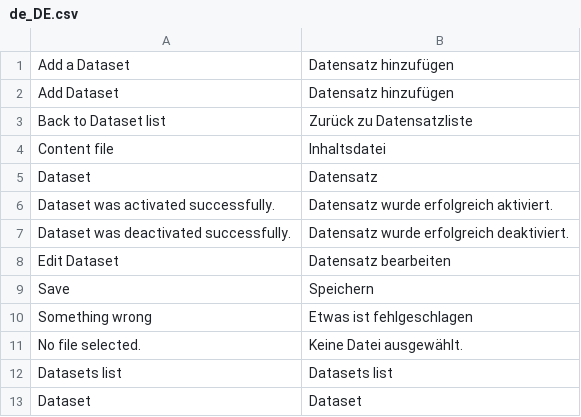
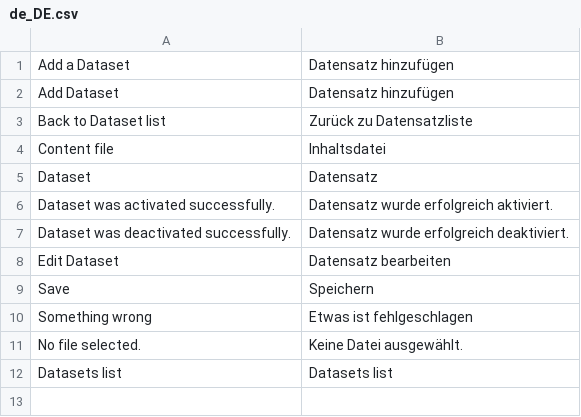
Before and after one commit to spryker/dataset, a CSV file: data/translation/Zed/de_DE.csv, drawn as a sheet.

```diff
--- a/data/translation/Zed/de_DE.csv
+++ b/data/translation/Zed/de_DE.csv
@@ -12,2 +12 @@ Save,Speichern
 "Datasets list","Datasets list"
-Dataset,Dataset
```
Also changed, not shown: data/translation/Zed/en_US.csv.
